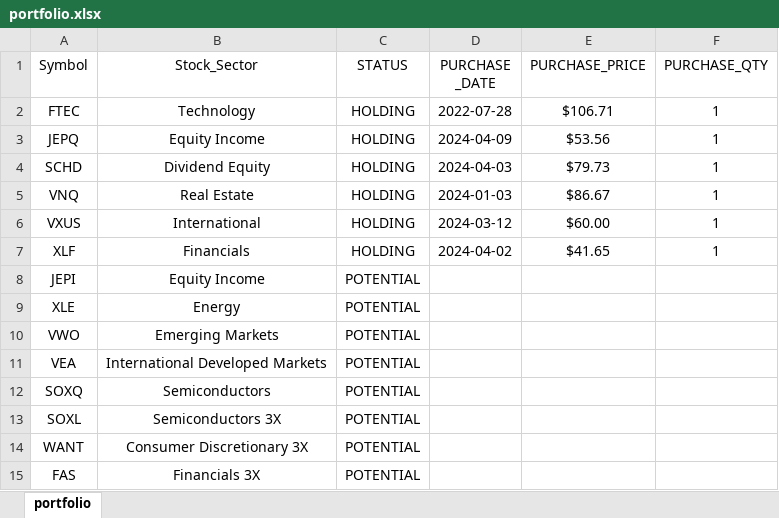
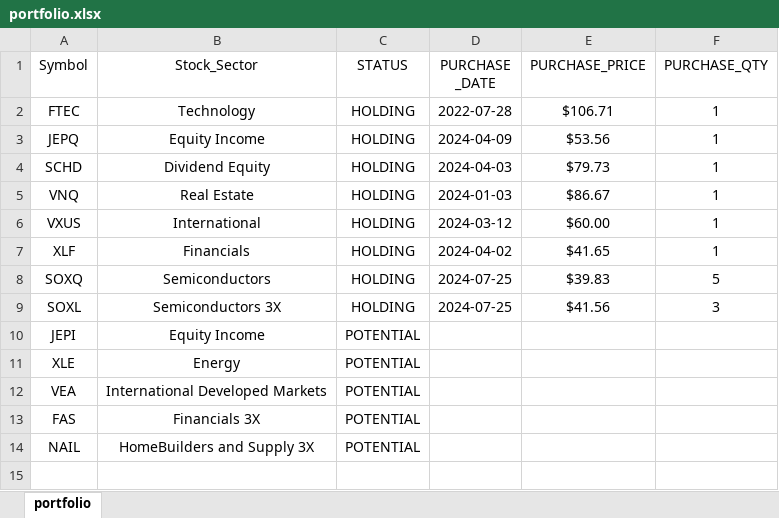
Before and after one commit to mkhv12/stk_advisor, an Excel workbook: portfolio.xlsx, sheet portfolio, drawn as a sheet; values as stored, in another font and other column widths than the file's, no borders; removed rows and columns are numbered as before the commit, all else as after; the diff names each change by its address in the sheet, - before the commit and + after, or states it on an @@ line.

```diff
--- a/portfolio.xlsx (sheet portfolio)
+++ b/portfolio.xlsx (sheet portfolio)
+row 8: SOXQ | Semiconductors | HOLDING | 2024-07-25 | $39.83 | 5
+row 9: SOXL | Semiconductors 3X | HOLDING | 2024-07-25 | $41.56 | 3
-row 10: VWO | Emerging Markets | POTENTIAL
-row 12: SOXQ | Semiconductors | POTENTIAL
-row 13: SOXL | Semiconductors 3X | POTENTIAL
-row 14: WANT | Consumer Discretionary 3X | POTENTIAL
+row 14: NAIL | HomeBuilders and Supply 3X | POTENTIAL
```
Also changed, not shown: 1 other file.
